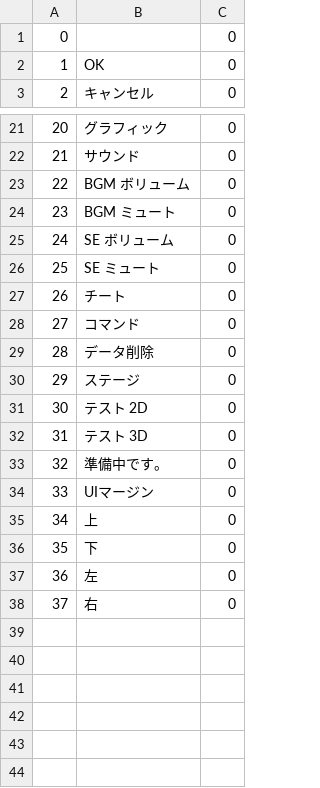
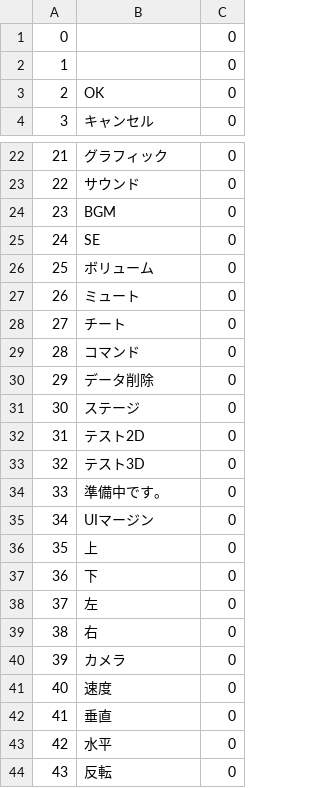
Before and after one commit to ToffMonaka/UnityBase, a CSV file: Assets/Resources2/dat/jp_mst_txt_tbl.csv, drawn as a sheet; only a part is shown, gaps mark what is left out; removed rows and columns are numbered as before the commit, all else as after; the diff names each change by its address in the sheet, - before the commit and + after, or states it on an @@ line.

```diff
--- a/Assets/Resources2/dat/jp_mst_txt_tbl.csv
+++ b/Assets/Resources2/dat/jp_mst_txt_tbl.csv
+row 1: 0 |  | 0
@@ column A renumbered between rows 2 and 39 @@
-row 23: 22 | BGM ボリューム | 0
-B24: BGM ミュート
+B24: BGM
+row 25: 24 | SE | 0
-B26: SE ボリューム
+B26: ボリューム
-B27: SE ミュート
+B27: ミュート
-B32: テスト 2D
+B32: テスト2D
-B33: テスト 3D
+B33: テスト3D
+row 40: 39 | カメラ | 0
+row 41: 40 | 速度 | 0
+row 42: 41 | 垂直 | 0
+row 43: 42 | 水平 | 0
+row 44: 43 | 反転 | 0
```
Also changed, not shown: Assets/Resources2/dat/en_mst_txt_tbl.csv, 8 other files.
